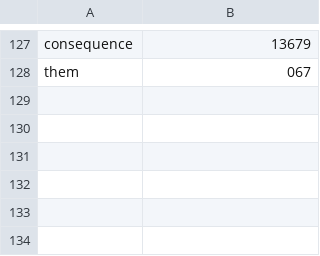
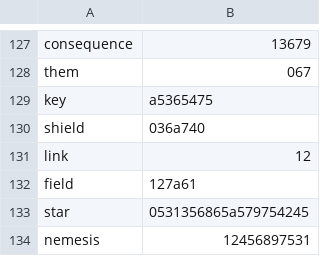
Before and after one commit to chibatching/glyph-predictor-data, a CSV file: glyph_line.csv, drawn as a sheet; only a part is shown, gaps mark what is left out.

Commit message:
Add new glyph line data

```diff
--- a/glyph_line.csv
+++ b/glyph_line.csv
@@ -128 +128,7 @@ consequence,13679
 them,067
+key,a5365475
+shield,036a740
+link,12
+field,127a61
+star,0531356865a579754245
+nemesis,12456897531
```
